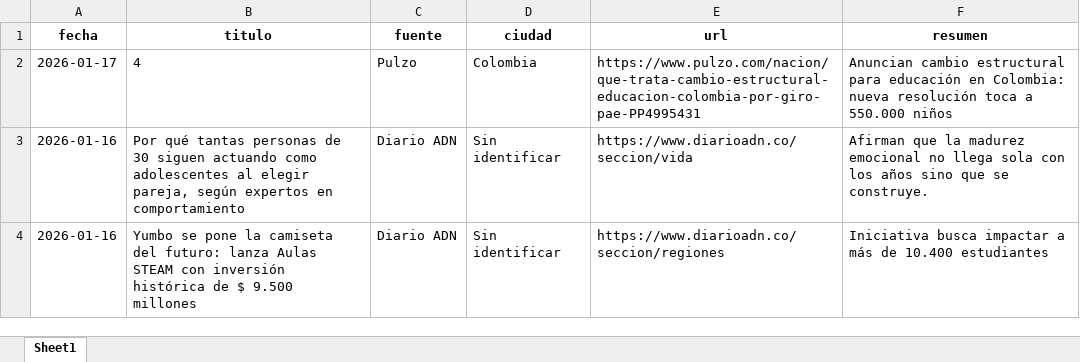
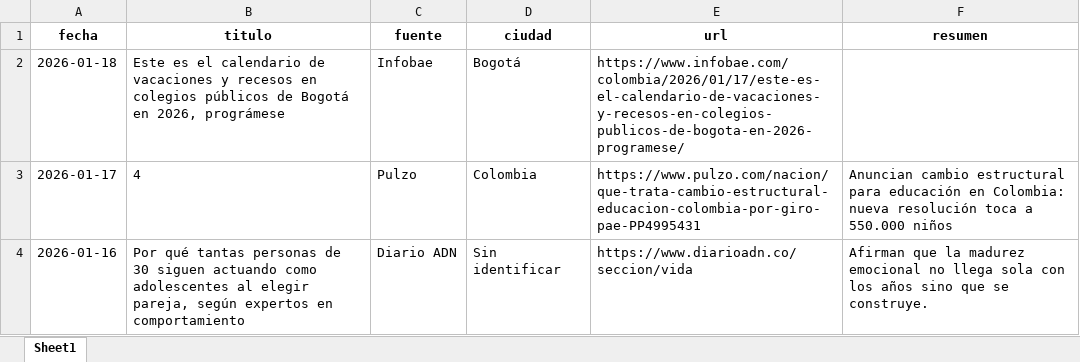
Before and after one commit to CarolinaHernandez2019/-monitoreo-noticias-juventud, an Excel workbook: data/noticias.xlsx, sheet Sheet1, drawn as a sheet; only a part is shown; the shorter side is filled out with more unchanged rows; values as stored, in another font and other column widths than the file's, no borders; the diff names each change by its address in the sheet, - before the commit and + after, or states it on an @@ line.

```diff
--- a/data/noticias.xlsx (sheet Sheet1)
+++ b/data/noticias.xlsx (sheet Sheet1)
+row 2: 2026-01-18 | Este es el calendario de vacaciones y recesos en colegios públicos de Bogotá en 2026, prográmese | Infobae | Bogotá | https://www.infobae.com/colombia/2026/01/17/este-es-el-calendario-de-vacaciones-y-recesos-en-colegios-publicos-de-bogota-en-2026-programese/
```
